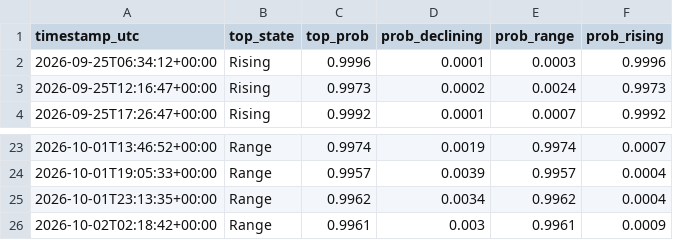
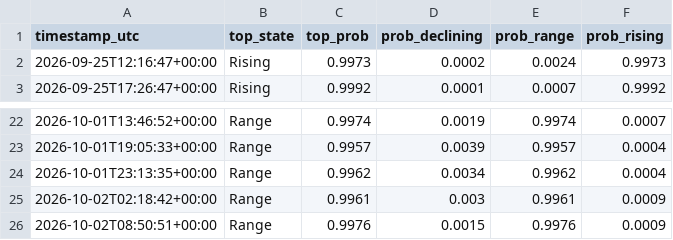
Before and after one commit to RoderickTyler/HANDOFMIDAS1, a CSV file: logs/regime_log.csv, drawn as a sheet; only a part is shown, gaps mark what is left out.

```diff
--- a/logs/regime_log.csv
+++ b/logs/regime_log.csv
@@ -1,3 +1,2 @@
 timestamp_utc,top_state,top_prob,prob_declining,prob_range,prob_rising
-2026-09-25T06:34:12+00:00,Rising,0.9996,0.0001,0.0003,0.9996
 2026-09-25T12:16:47+00:00,Rising,0.9973,0.0002,0.0024,0.9973
@@ -26 +25,2 @@ timestamp_utc,top_state,top_prob,prob_declining,prob_range,prob_rising
 2026-10-02T02:18:42+00:00,Range,0.9961,0.003,0.9961,0.0009
+2026-10-02T08:50:51+00:00,Range,0.9976,0.0015,0.9976,0.0009
```
